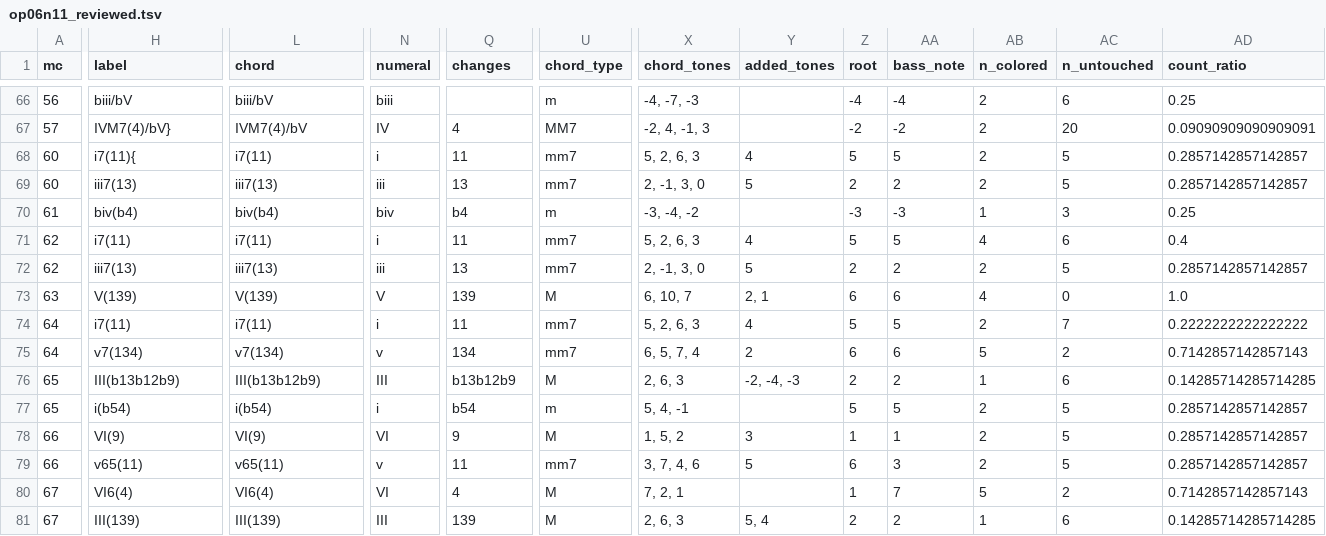
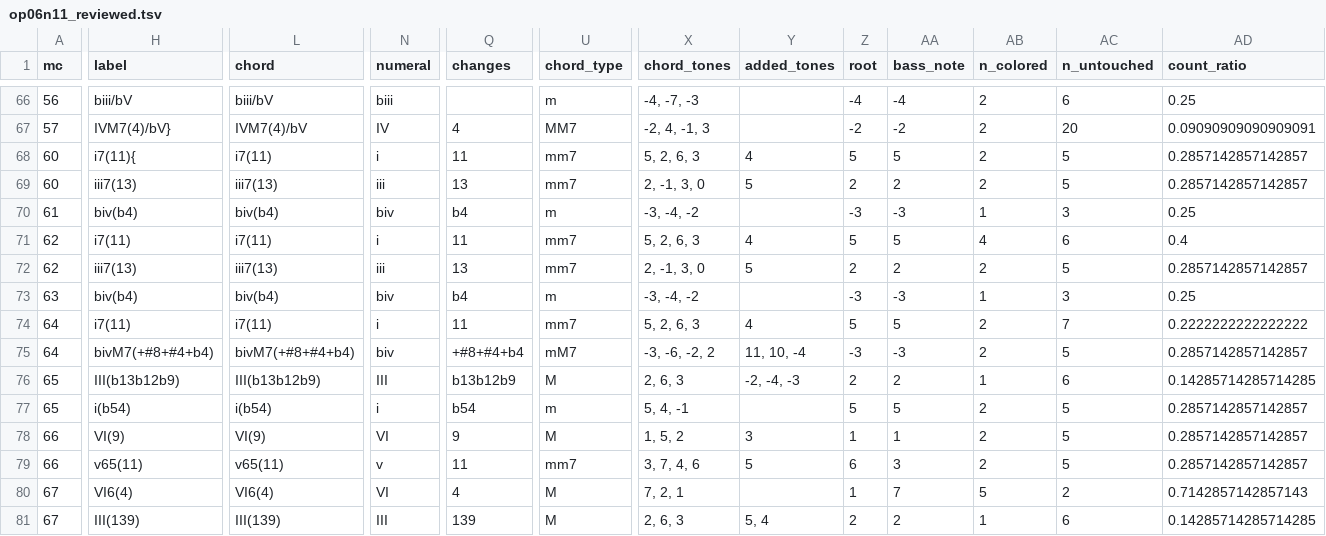
Before and after one commit to DCMLab/bartok_bagatelles, a TSV file: reviewed/op06n11_reviewed.tsv, drawn as a sheet; only a part is shown, gaps mark what is left out; the diff covers the shown part only; the diff names each change by its address in the sheet, - before the commit and + after, or states it on an @@ line.

```diff
--- a/reviewed/op06n11_reviewed.tsv
+++ b/reviewed/op06n11_reviewed.tsv
-H73 (label): V(139)
+H73 (label): biv(b4)
-L73 (chord): V(139)
+L73 (chord): biv(b4)
-N73 (numeral): V
+N73 (numeral): biv
-Q73 (changes): 139
+Q73 (changes): b4
-U73 (chord_type): M
+U73 (chord_type): m
-X73 (chord_tones): 6, 10, 7
+X73 (chord_tones): -3, -4, -2
-Y73 (added_tones): 2, 1
+Y73 (added_tones): (empty)
-Z73 (root): 6
+Z73 (root): -3
-AA73 (bass_note): 6
+AA73 (bass_note): -3
-AB73 (n_colored): 4
+AB73 (n_colored): 1
-AC73 (n_untouched): 0
+AC73 (n_untouched): 3
-AD73 (count_ratio): 1.0
+AD73 (count_ratio): 0.25
-H75 (label): v7(134)
+H75 (label): bivM7(+#8+#4+b4)
-L75 (chord): v7(134)
+L75 (chord): bivM7(+#8+#4+b4)
-N75 (numeral): v
+N75 (numeral): biv
-Q75 (changes): 134
+Q75 (changes): +#8+#4+b4
-U75 (chord_type): mm7
+U75 (chord_type): mM7
-X75 (chord_tones): 6, 5, 7, 4
+X75 (chord_tones): -3, -6, -2, 2
-Y75 (added_tones): 2
+Y75 (added_tones): 11, 10, -4
-Z75 (root): 6
+Z75 (root): -3
-AA75 (bass_note): 6
+AA75 (bass_note): -3
-AB75 (n_colored): 5
+AB75 (n_colored): 2
-AC75 (n_untouched): 2
+AC75 (n_untouched): 5
-AD75 (count_ratio): 0.7142857142857143
+AD75 (count_ratio): 0.2857142857142857
```
Also changed, not shown: 7 edited cells elsewhere in this file, harmonies/op06n11.harmonies.tsv, 5 other files.
